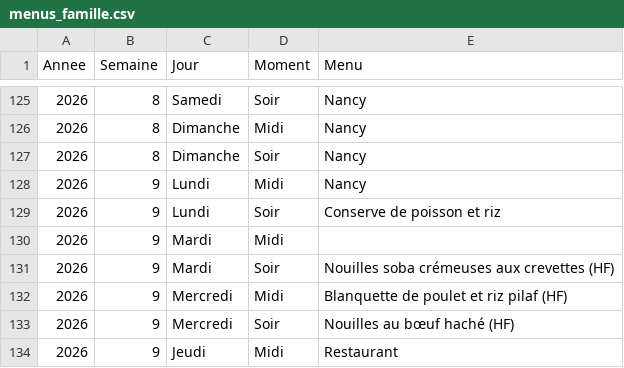
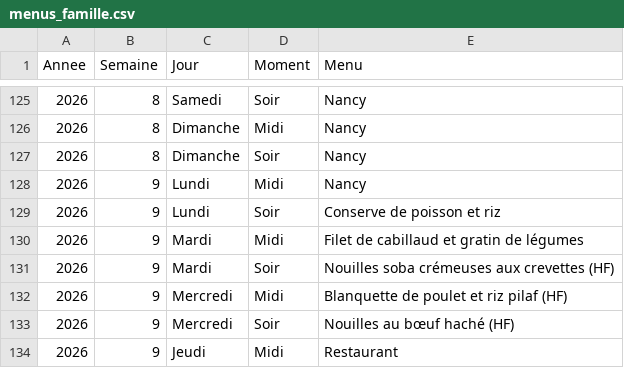
Before and after one commit to stephane0254-png/menus, a CSV file: menus_famille.csv, drawn as a sheet; only a part is shown, gaps mark what is left out.

Commit message:
Mise à jour des menus

```diff
--- a/menus_famille.csv
+++ b/menus_famille.csv
@@ -129,3 +129,3 @@ Annee,Semaine,Jour,Moment,Menu
 2026,9,Lundi,Soir,Conserve de poisson et riz
-2026,9,Mardi,Midi,
+2026,9,Mardi,Midi,Filet de cabillaud et gratin de légumes
 2026,9,Mardi,Soir,Nouilles soba crémeuses aux crevettes (HF)
```
